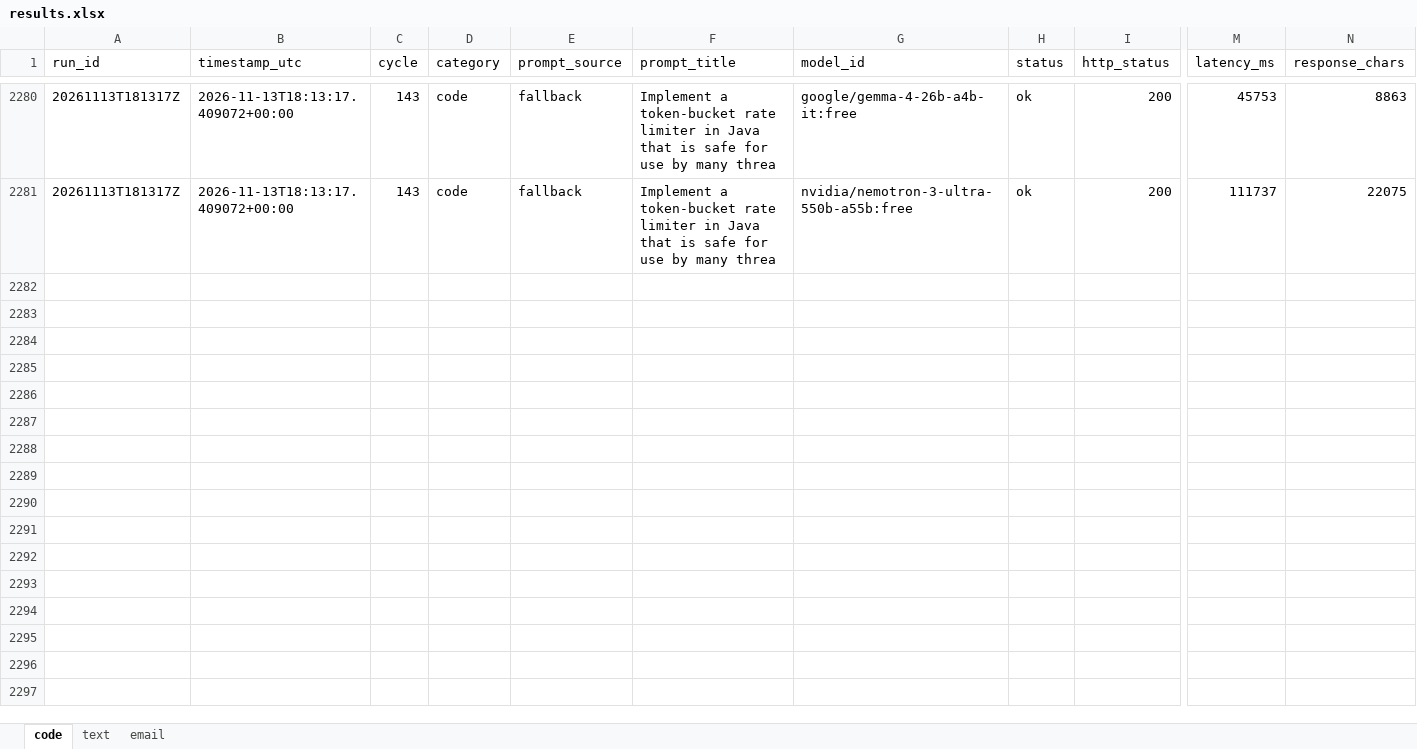
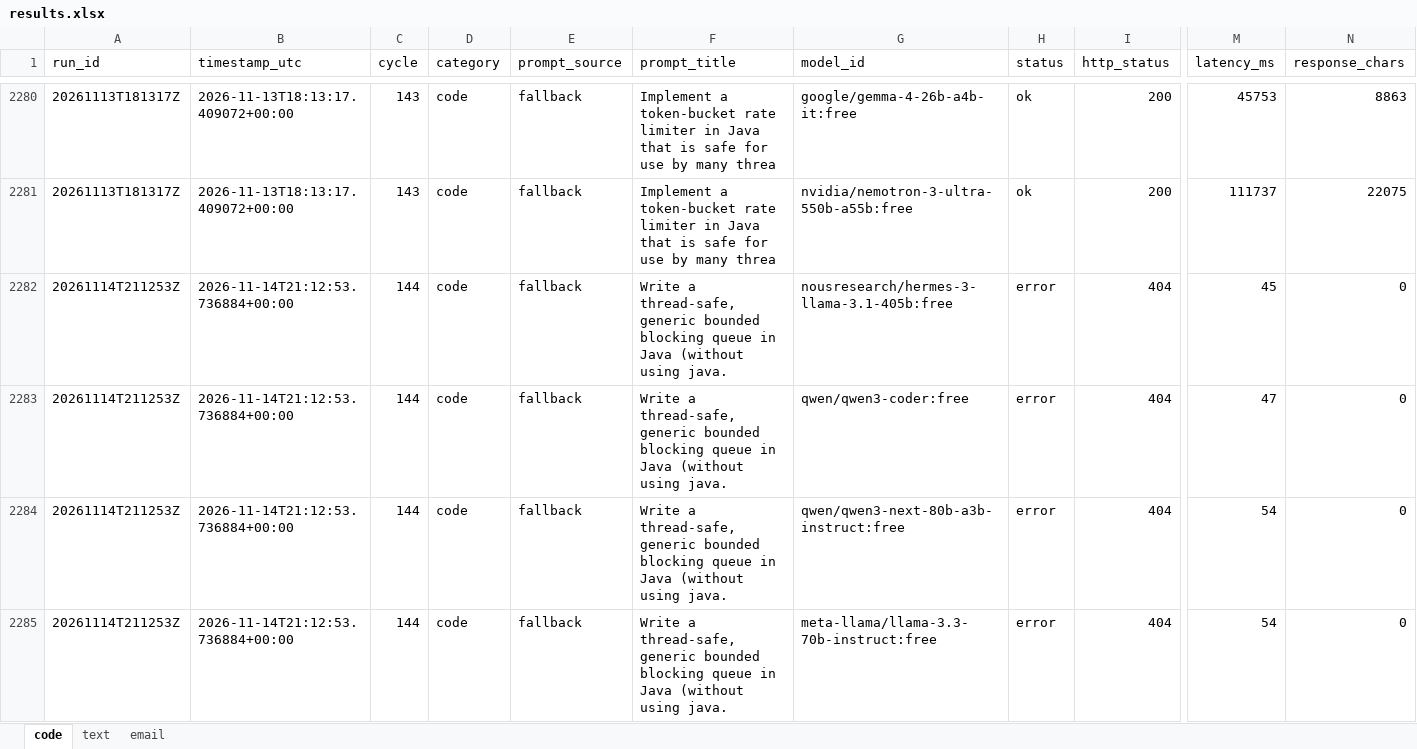
Before and after one commit to upendrasabnis/model-bench, an Excel workbook: results.xlsx, sheet code, drawn as a sheet; only a part is shown, gaps mark what is left out; values as stored, in another font and other column widths than the file's, no borders; rows hold the shown columns only; the diff covers the shown part only; the diff names each change by its address in the sheet, - before the commit and + after, or states it on an @@ line.

```diff
--- a/results.xlsx (sheet code)
+++ b/results.xlsx (sheet code)
+row 2282: 20261114T211253Z | 2026-11-14T21:12:53.736884+00:00 | 144 | code | fallback | Write a thread-safe, generic bounded blocking queue in Java (without using java. | nousresearch/hermes-3-llama-3.1-405b:free | error | 404 | 45 | 0
+row 2283: 20261114T211253Z | 2026-11-14T21:12:53.736884+00:00 | 144 | code | fallback | Write a thread-safe, generic bounded blocking queue in Java (without using java. | qwen/qwen3-coder:free | error | 404 | 47 | 0
+row 2284: 20261114T211253Z | 2026-11-14T21:12:53.736884+00:00 | 144 | code | fallback | Write a thread-safe, generic bounded blocking queue in Java (without using java. | qwen/qwen3-next-80b-a3b-instruct:free | error | 404 | 54 | 0
+row 2285: 20261114T211253Z | 2026-11-14T21:12:53.736884+00:00 | 144 | code | fallback | Write a thread-safe, generic bounded blocking queue in Java (without using java. | meta-llama/llama-3.3-70b-instruct:free | error | 404 | 54 | 0
```
Also changed, not shown: 12 added rows elsewhere in this sheet, sheet text, sheet email, 9 other files.
